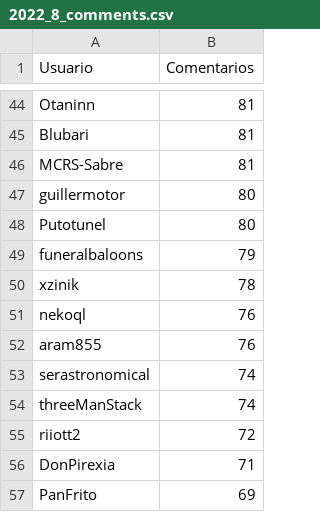
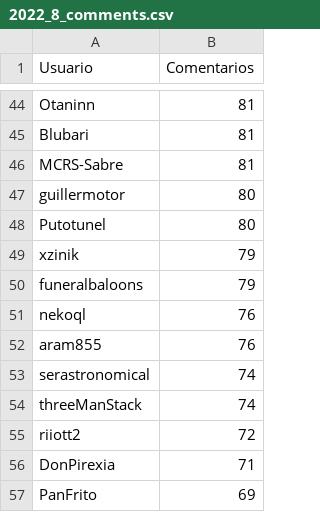
Before and after one commit to djxzinik/rChileRandom-Bot, a CSV file: weekly/2022_8_comments.csv, drawn as a sheet; only a part is shown, gaps mark what is left out; removed rows and columns are numbered as before the commit, all else as after; the diff names each change by its address in the sheet, - before the commit and + after, or states it on an @@ line.

```diff
--- a/weekly/2022_8_comments.csv
+++ b/weekly/2022_8_comments.csv
+row 49: xzinik | 79
-row 50: xzinik | 78
```
Also changed, not shown: Users_comments.csv, weekly/current_comments.csv, 2 other files.
